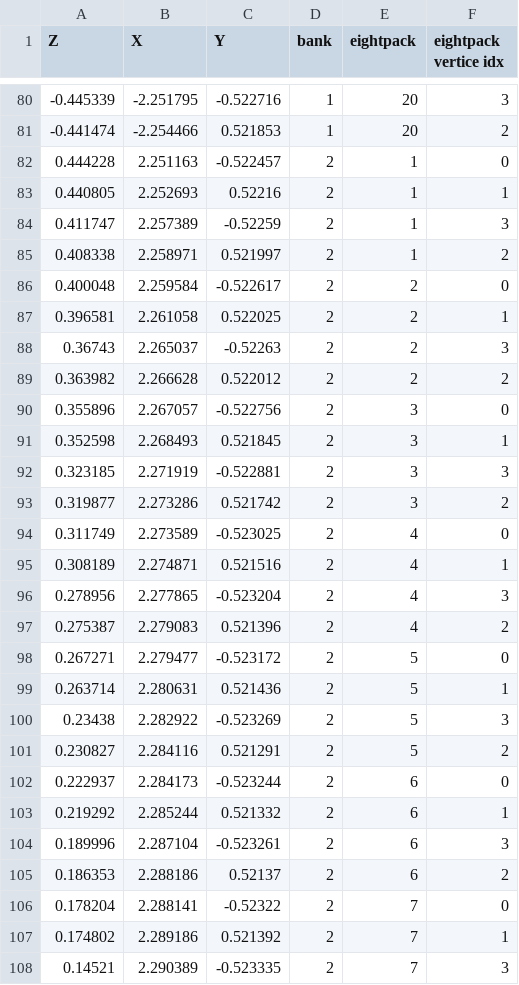
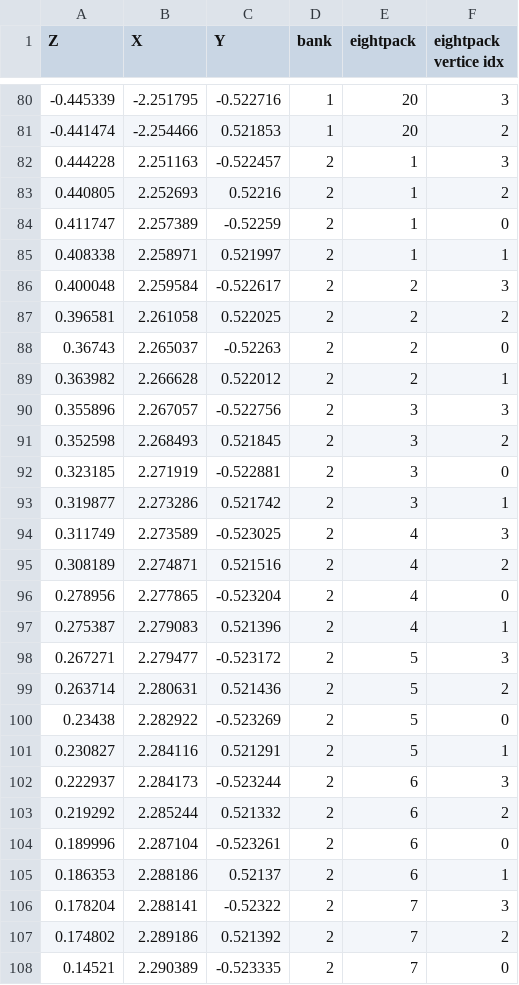
Before and after one commit to mantidproject/mantidgeometry, a CSV file: SNS/VULCAN/Bank1-2_2021_Bank3-5_2022_Bank6-engineering.csv, drawn as a sheet; only a part is shown, gaps mark what is left out; the diff covers the shown part only.

```diff
--- a/SNS/VULCAN/Bank1-2_2021_Bank3-5_2022_Bank6-engineering.csv
+++ b/SNS/VULCAN/Bank1-2_2021_Bank3-5_2022_Bank6-engineering.csv
@@ -81,28 +81,28 @@ Z,X,Y,bank,eightpack,eightpack vertice idx
 -0.441474,-2.254466,0.521853,1,20,2
-0.444228,2.251163,-0.522457,2,1,0
-0.440805,2.252693,0.52216,2,1,1
-0.411747,2.257389,-0.52259,2,1,3
-0.408338,2.258971,0.521997,2,1,2
-0.400048,2.259584,-0.522617,2,2,0
-0.396581,2.261058,0.522025,2,2,1
-0.36743,2.265037,-0.52263,2,2,3
-0.363982,2.266628,0.522012,2,2,2
-0.355896,2.267057,-0.522756,2,3,0
-0.352598,2.268493,0.521845,2,3,1
-0.323185,2.271919,-0.522881,2,3,3
-0.319877,2.273286,0.521742,2,3,2
-0.311749,2.273589,-0.523025,2,4,0
-0.308189,2.274871,0.521516,2,4,1
-0.278956,2.277865,-0.523204,2,4,3
-0.275387,2.279083,0.521396,2,4,2
-0.267271,2.279477,-0.523172,2,5,0
-0.263714,2.280631,0.521436,2,5,1
-0.23438,2.282922,-0.523269,2,5,3
-0.230827,2.284116,0.521291,2,5,2
-0.222937,2.284173,-0.523244,2,6,0
-0.219292,2.285244,0.521332,2,6,1
-0.189996,2.287104,-0.523261,2,6,3
-0.186353,2.288186,0.52137,2,6,2
-0.178204,2.288141,-0.52322,2,7,0
-0.174802,2.289186,0.521392,2,7,1
-0.14521,2.290389,-0.523335,2,7,3
+0.444228,2.251163,-0.522457,2,1,3
+0.440805,2.252693,0.52216,2,1,2
+0.411747,2.257389,-0.52259,2,1,0
+0.408338,2.258971,0.521997,2,1,1
+0.400048,2.259584,-0.522617,2,2,3
+0.396581,2.261058,0.522025,2,2,2
+0.36743,2.265037,-0.52263,2,2,0
+0.363982,2.266628,0.522012,2,2,1
+0.355896,2.267057,-0.522756,2,3,3
+0.352598,2.268493,0.521845,2,3,2
+0.323185,2.271919,-0.522881,2,3,0
+0.319877,2.273286,0.521742,2,3,1
+0.311749,2.273589,-0.523025,2,4,3
+0.308189,2.274871,0.521516,2,4,2
+0.278956,2.277865,-0.523204,2,4,0
+0.275387,2.279083,0.521396,2,4,1
+0.267271,2.279477,-0.523172,2,5,3
+0.263714,2.280631,0.521436,2,5,2
+0.23438,2.282922,-0.523269,2,5,0
+0.230827,2.284116,0.521291,2,5,1
+0.222937,2.284173,-0.523244,2,6,3
+0.219292,2.285244,0.521332,2,6,2
+0.189996,2.287104,-0.523261,2,6,0
+0.186353,2.288186,0.52137,2,6,1
+0.178204,2.288141,-0.52322,2,7,3
+0.174802,2.289186,0.521392,2,7,2
+0.14521,2.290389,-0.523335,2,7,0
```
Also changed, not shown: 53 edited cells elsewhere in this file, 1 other file.
